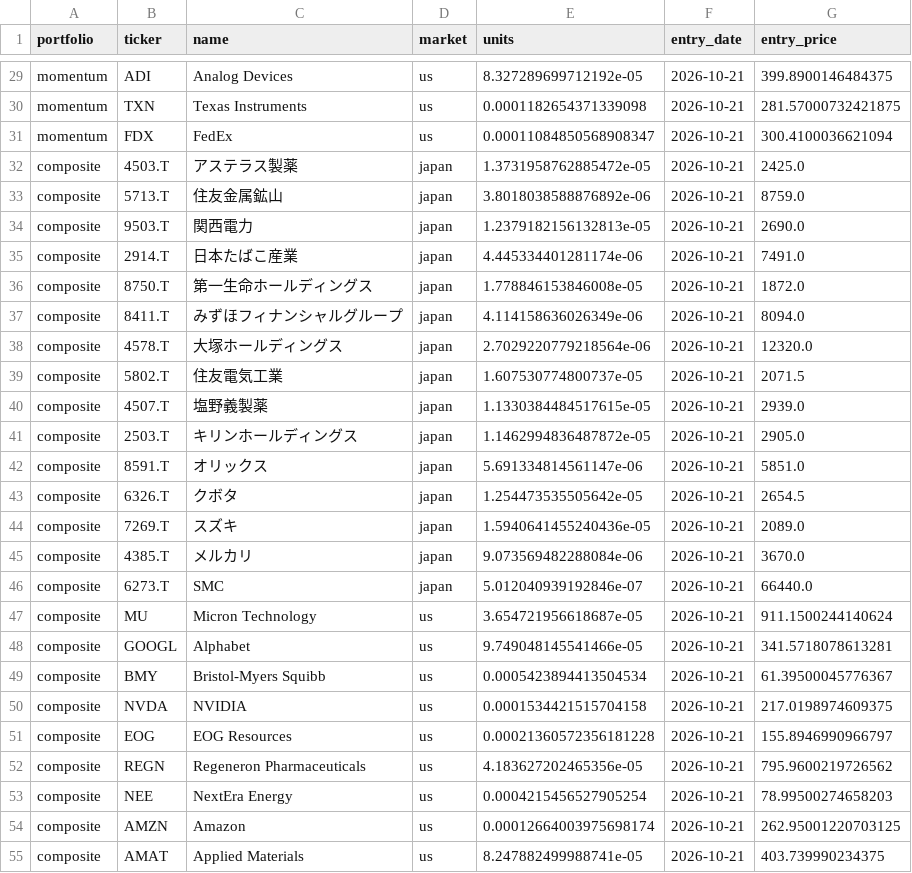
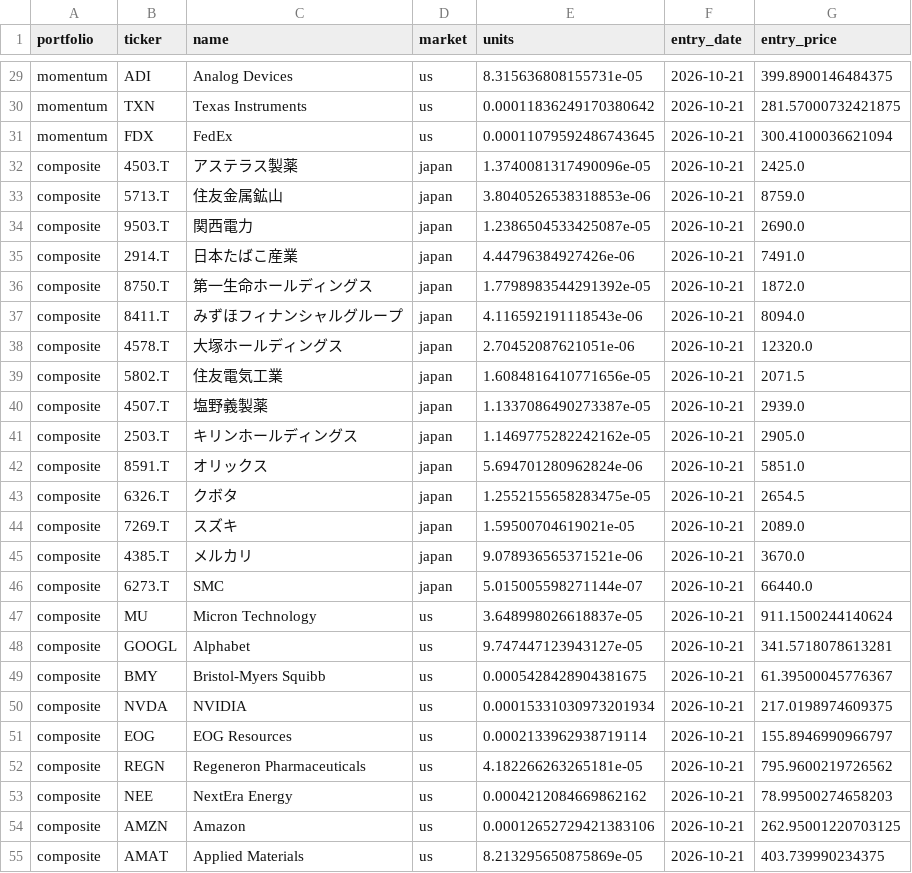
Before and after one commit to uenokai/stock-price-information-collection, a CSV file: data/model_portfolio/holdings.csv, drawn as a sheet; only a part is shown, gaps mark what is left out; the diff covers the shown part only; the diff names each change by its address in the sheet, - before the commit and + after, or states it on an @@ line.

```diff
--- a/data/model_portfolio/holdings.csv
+++ b/data/model_portfolio/holdings.csv
-E29 (units): 8.327289699712192e-05
+E29 (units): 8.315636808155731e-05
-E30 (units): 0.0001182654371339098
+E30 (units): 0.00011836249170380642
-E31 (units): 0.00011084850568908347
+E31 (units): 0.00011079592486743645
-E32 (units): 1.3731958762885472e-05
+E32 (units): 1.3740081317490096e-05
-E33 (units): 3.8018038588876892e-06
+E33 (units): 3.8040526538318853e-06
-E34 (units): 1.2379182156132813e-05
+E34 (units): 1.2386504533425087e-05
-E35 (units): 4.445334401281174e-06
+E35 (units): 4.44796384927426e-06
-E36 (units): 1.778846153846008e-05
+E36 (units): 1.7798983544291392e-05
-E37 (units): 4.114158636026349e-06
+E37 (units): 4.116592191118543e-06
-E38 (units): 2.7029220779218564e-06
+E38 (units): 2.70452087621051e-06
-E39 (units): 1.607530774800737e-05
+E39 (units): 1.6084816410771656e-05
-E40 (units): 1.1330384484517615e-05
+E40 (units): 1.1337086490273387e-05
-E41 (units): 1.1462994836487872e-05
+E41 (units): 1.1469775282242162e-05
-E42 (units): 5.691334814561147e-06
+E42 (units): 5.694701280962824e-06
-E43 (units): 1.254473535505642e-05
+E43 (units): 1.2552155658283475e-05
-E44 (units): 1.5940641455240436e-05
+E44 (units): 1.59500704619021e-05
-E45 (units): 9.073569482288084e-06
+E45 (units): 9.078936565371521e-06
-E46 (units): 5.012040939192846e-07
+E46 (units): 5.015005598271144e-07
-E47 (units): 3.654721956618687e-05
+E47 (units): 3.648998026618837e-05
-E48 (units): 9.749048145541466e-05
+E48 (units): 9.747447123943127e-05
-E49 (units): 0.0005423894413504534
+E49 (units): 0.0005428428904381675
-E50 (units): 0.0001534421515704158
+E50 (units): 0.00015331030973201934
-E51 (units): 0.00021360572356181228
+E51 (units): 0.0002133962938719114
-E52 (units): 4.183627202465356e-05
+E52 (units): 4.182266263265181e-05
-E53 (units): 0.0004215456527905254
+E53 (units): 0.0004212084669862162
-E54 (units): 0.00012664003975698174
+E54 (units): 0.00012652729421383106
-E55 (units): 8.247882499988741e-05
+E55 (units): 8.213295650875869e-05
```
Also changed, not shown: 33 edited cells elsewhere in this file, data/signal_log.csv, 5 other files.
